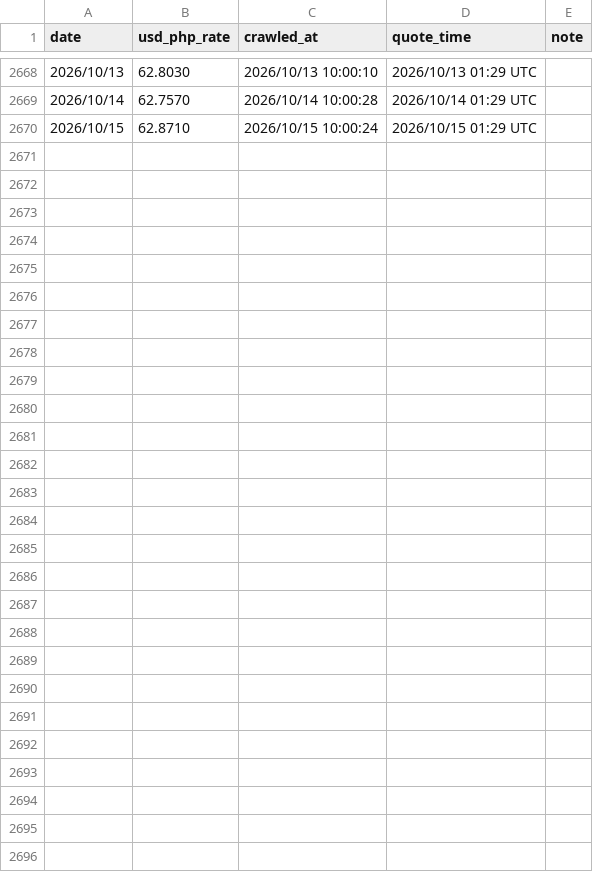
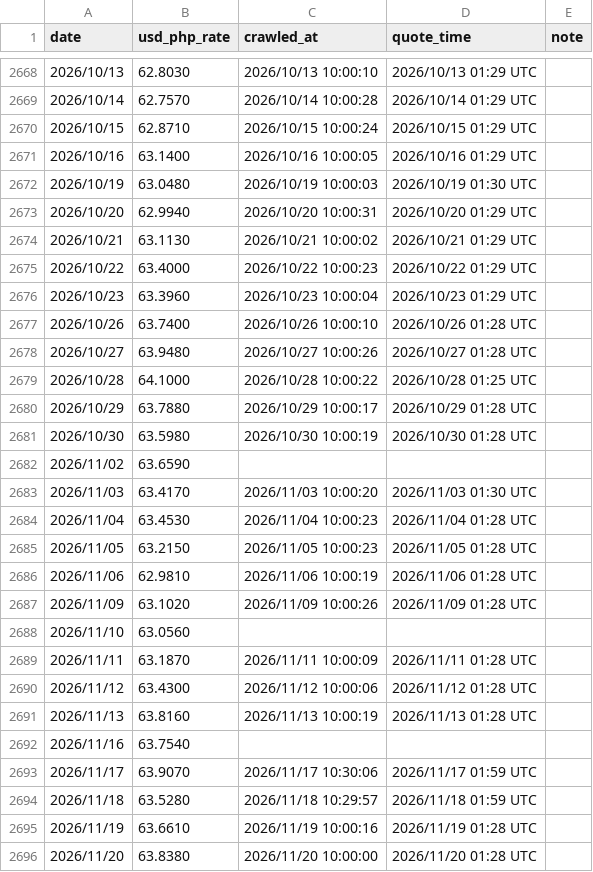
Before and after one commit to JayHuang1989/ExchangeRate, a CSV file: rate_usd_php.csv, drawn as a sheet; only a part is shown, gaps mark what is left out.

```diff
--- a/rate_usd_php.csv
+++ b/rate_usd_php.csv
@@ -2670 +2670,27 @@
 2026/10/15,62.8710,2026/10/15 10:00:24,2026/10/15 01:29 UTC,
+2026/10/16,63.1400,2026/10/16 10:00:05,2026/10/16 01:29 UTC,
+2026/10/19,63.0480,2026/10/19 10:00:03,2026/10/19 01:30 UTC,
+2026/10/20,62.9940,2026/10/20 10:00:31,2026/10/20 01:29 UTC,
+2026/10/21,63.1130,2026/10/21 10:00:02,2026/10/21 01:29 UTC,
+2026/10/22,63.4000,2026/10/22 10:00:23,2026/10/22 01:29 UTC,
+2026/10/23,63.3960,2026/10/23 10:00:04,2026/10/23 01:29 UTC,
+2026/10/26,63.7400,2026/10/26 10:00:10,2026/10/26 01:28 UTC,
+2026/10/27,63.9480,2026/10/27 10:00:26,2026/10/27 01:28 UTC,
+2026/10/28,64.1000,2026/10/28 10:00:22,2026/10/28 01:25 UTC,
+2026/10/29,63.7880,2026/10/29 10:00:17,2026/10/29 01:28 UTC,
+2026/10/30,63.5980,2026/10/30 10:00:19,2026/10/30 01:28 UTC,
+2026/11/02,63.6590,,,
+2026/11/03,63.4170,2026/11/03 10:00:20,2026/11/03 01:30 UTC,
+2026/11/04,63.4530,2026/11/04 10:00:23,2026/11/04 01:28 UTC,
+2026/11/05,63.2150,2026/11/05 10:00:23,2026/11/05 01:28 UTC,
+2026/11/06,62.9810,2026/11/06 10:00:19,2026/11/06 01:28 UTC,
+2026/11/09,63.1020,2026/11/09 10:00:26,2026/11/09 01:28 UTC,
+2026/11/10,63.0560,,,
+2026/11/11,63.1870,2026/11/11 10:00:09,2026/11/11 01:28 UTC,
+2026/11/12,63.4300,2026/11/12 10:00:06,2026/11/12 01:28 UTC,
+2026/11/13,63.8160,2026/11/13 10:00:19,2026/11/13 01:28 UTC,
+2026/11/16,63.7540,,,
+2026/11/17,63.9070,2026/11/17 10:30:06,2026/11/17 01:59 UTC,
+2026/11/18,63.5280,2026/11/18 10:29:57,2026/11/18 01:59 UTC,
+2026/11/19,63.6610,2026/11/19 10:00:16,2026/11/19 01:28 UTC,
+2026/11/20,63.8380,2026/11/20 10:00:00,2026/11/20 01:28 UTC,
```
Also changed, not shown: rate_merge.csv, rate_quote_time.csv, 4 other files.
